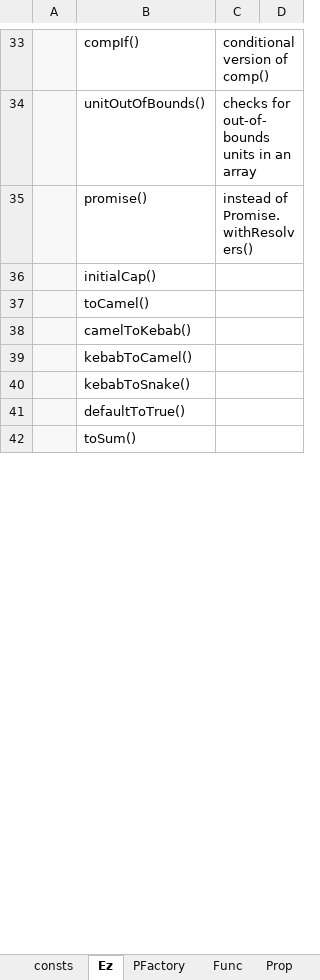
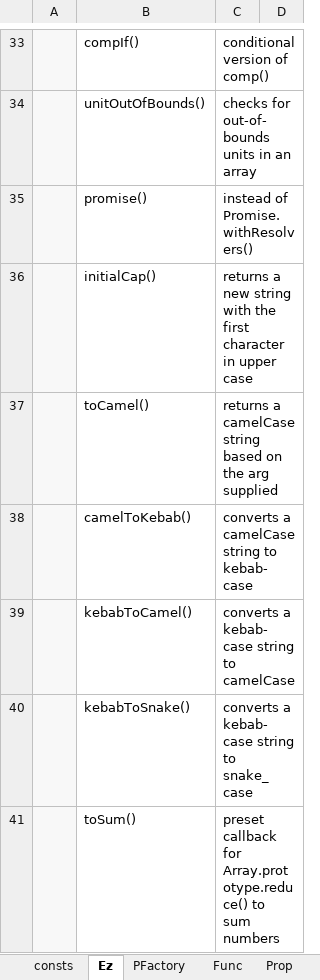
Before and after one commit to sidewayss/rAF, an Excel workbook: docs/raf.xlsx, sheet Ez, drawn as a sheet; only a part is shown, gaps mark what is left out; values as stored, in another font and other column widths than the file's, no borders; removed rows and columns are numbered as before the commit, all else as after; the diff covers the shown part only; the diff names each change by its address in the sheet, - before the commit and + after, or states it on an @@ line.

```diff
--- a/docs/raf.xlsx (sheet Ez)
+++ b/docs/raf.xlsx (sheet Ez)
-C36: (empty)
+C36: returns a new string with the first character in upper case
-C37: (empty)
+C37: returns a camelCase string based on the arg supplied
-C38: (empty)
+C38: converts a camelCase string to kebab-case
-C39: (empty)
+C39: converts a kebab-case string to camelCase
-C40: (empty)
+C40: converts a kebab-case string to snake_case
-row 41:  | defaultToTrue()
-C41: (empty)
+C41: preset callback for Array.prototype.reduce() to sum numbers
```
Also changed, not shown: 8 edited cells elsewhere in this sheet, 20 other files.
